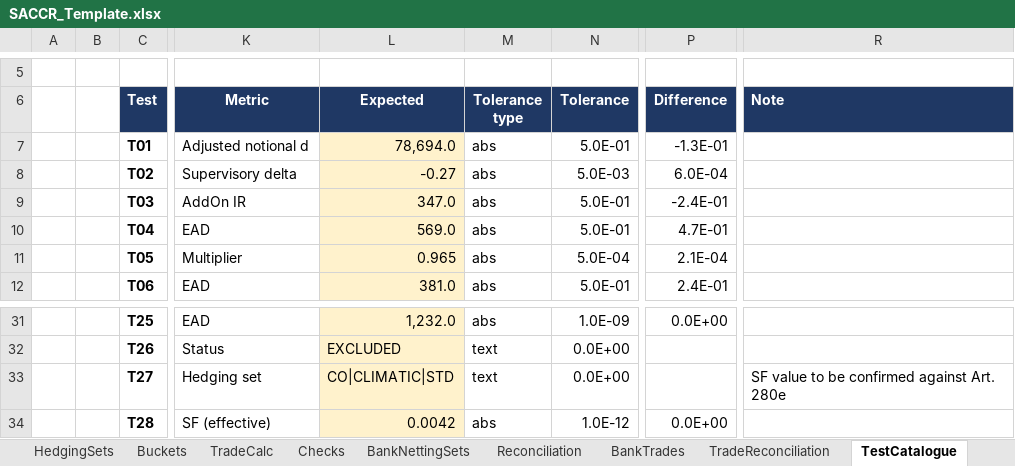
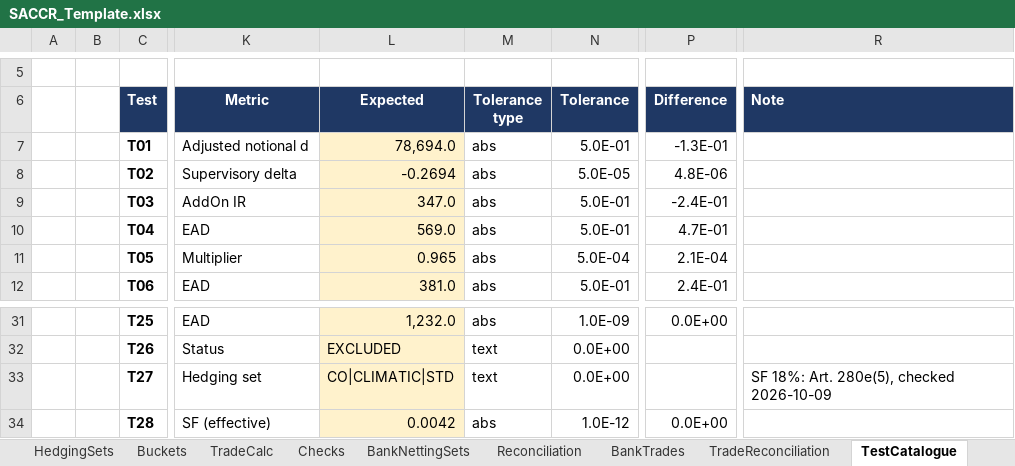
Before and after one commit to danielep71/K-SACCR, an Excel workbook: src/workbook/SACCR_Template.xlsx, sheet TestCatalogue, drawn as a sheet; only a part is shown, gaps mark what is left out; values as stored, in another font and other column widths than the file's, no borders; charts and pictures and conditional formats not drawn; the diff names each change by its address in the sheet, - before the commit and + after, or states it on an @@ line.

Commit message:
Align three template cells with the expected files and the methodology (#269)
Closes #267. TestCatalogue T02 expects -0.2694 with tolerance 0.00005; the T27 note cites Art. 280e(5), 18%; Basel_vs_CRR K13 states the decided other-risks hedging-set treatment. The README records the owner's Test_RunAll run on this template and the TestCatalogue and Basel_vs_CRR screenshots are retaken. Validated with python tools/check.py; verified in Excel by the owner (Test_RunAll 8/8 at bb7dc8e, TestCatalogue 28 passed, 0 failed).

```diff
--- a/src/workbook/SACCR_Template.xlsx (sheet TestCatalogue)
+++ b/src/workbook/SACCR_Template.xlsx (sheet TestCatalogue)
-L8 (Expected): -0.27
+L8 (Expected): -0.2694
-N8 (Tolerance): 5.0E-03
+N8 (Tolerance): 5.0E-05
-P8 (Difference): 6.0E-04
+P8 (Difference): 4.8E-06
-R33 (Note): SF value to be confirmed against Art. 280e
+R33 (Note): SF 18%: Art. 280e(5), checked 2026-10-09
```
Also changed, not shown: sheet Basel_vs_CRR, 4 other files.
